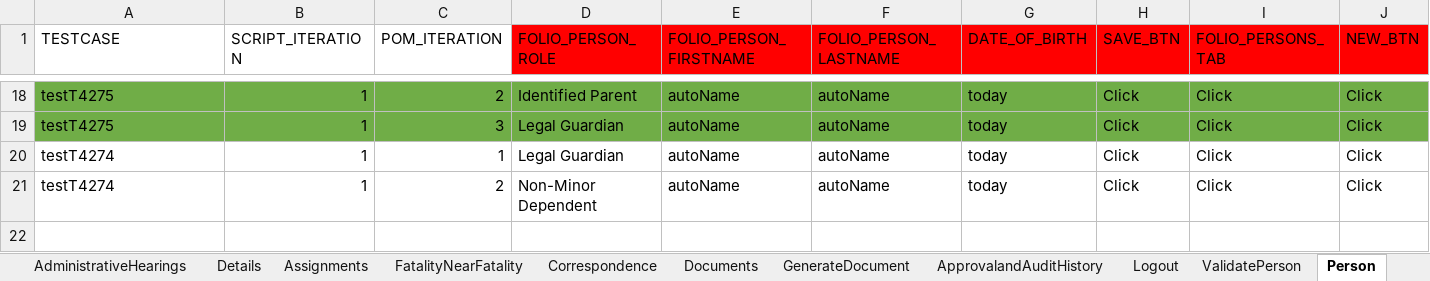
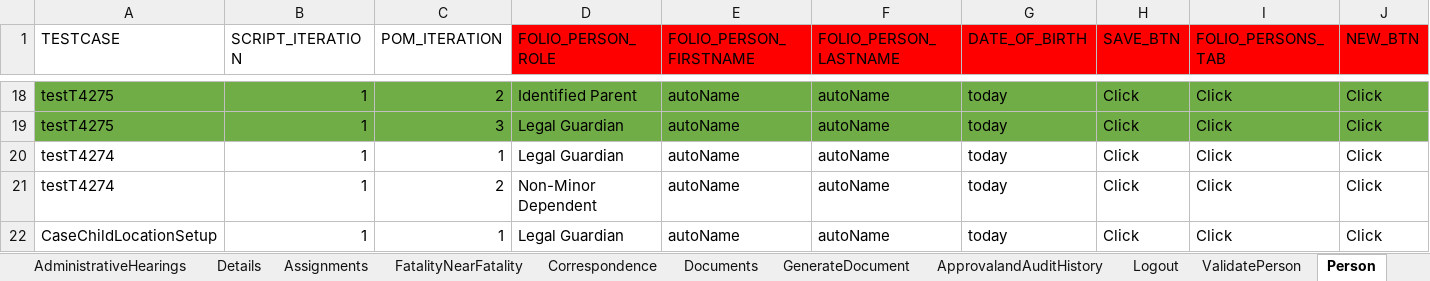
Before and after one commit to Devendra007-star/TestData, an Excel workbook: Folio.xlsx, sheet Person, drawn as a sheet; only a part is shown, gaps mark what is left out; values as stored, in another font and other column widths than the file's, no borders; rows hold the shown columns only; the diff names each change by its address in the sheet, - before the commit and + after, or states it on an @@ line.

Commit message:
Add files via upload

```diff
--- a/Folio.xlsx (sheet Person)
+++ b/Folio.xlsx (sheet Person)
+row 22: CaseChildLocationSetup | 1 | 1 | Legal Guardian | autoName | autoName | today | Click | Click | Click
```
